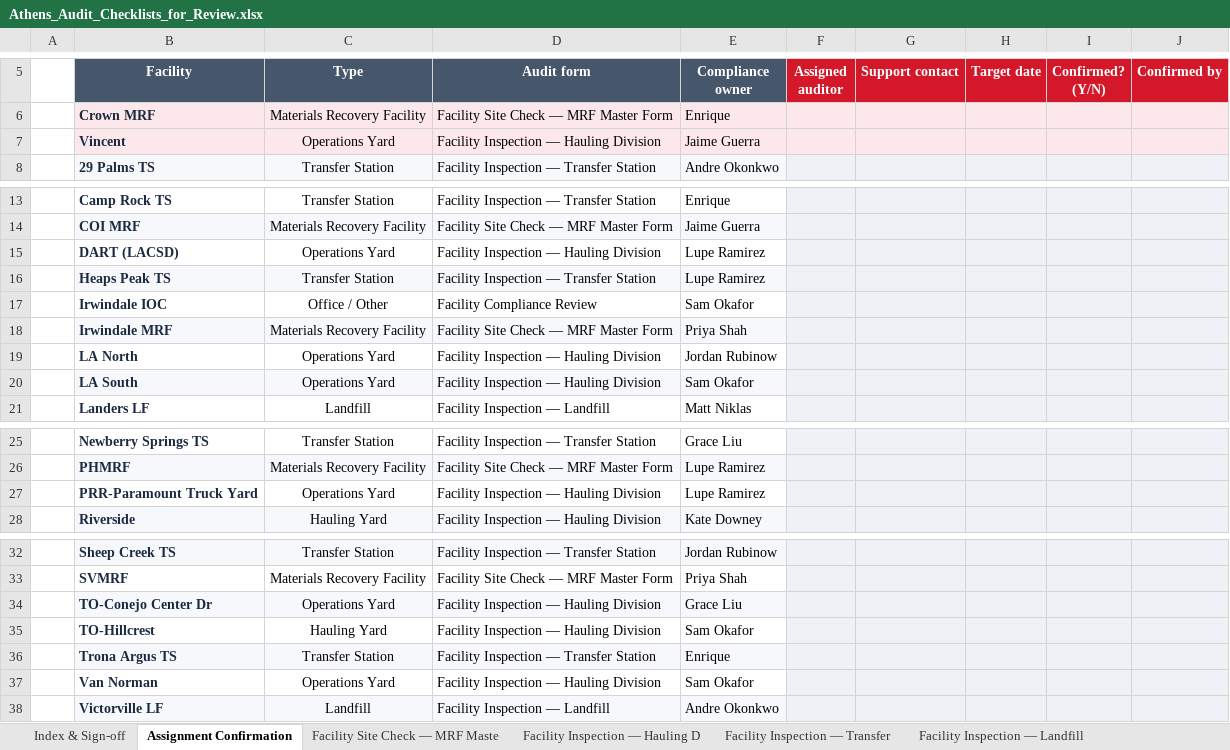
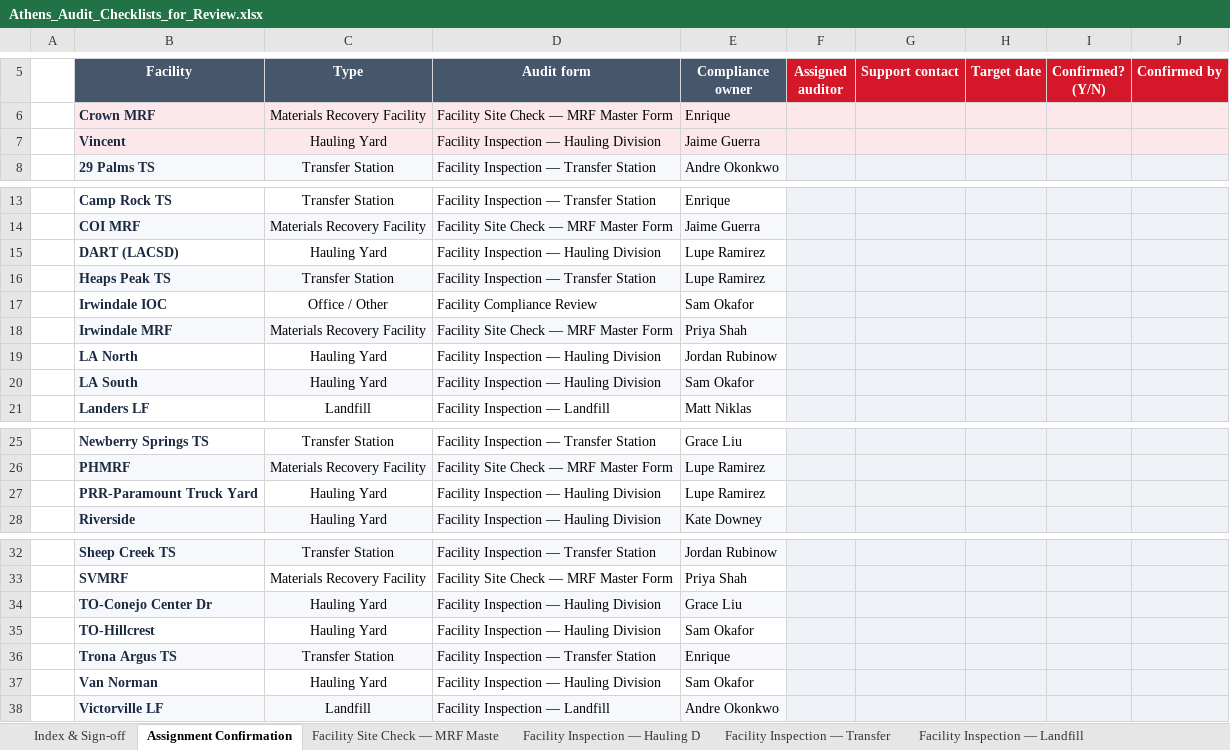
Before and after one commit to thassanein/Athens, an Excel workbook: docs/Athens_Audit_Checklists_for_Review.xlsx, sheet Assignment Confirmation, drawn as a sheet; only a part is shown, gaps mark what is left out; values as stored, in another font and other column widths than the file's, no borders; the diff names each change by its address in the sheet, - before the commit and + after, or states it on an @@ line.

```diff
--- a/docs/Athens_Audit_Checklists_for_Review.xlsx (sheet Assignment Confirmation)
+++ b/docs/Athens_Audit_Checklists_for_Review.xlsx (sheet Assignment Confirmation)
-C7 (Type): Operations Yard
+C7 (Type): Hauling Yard
-C15 (Type): Operations Yard
+C15 (Type): Hauling Yard
-C19:C20 (Type): Operations Yard
+C19:C20 (Type): Hauling Yard
-C27 (Type): Operations Yard
+C27 (Type): Hauling Yard
-C34 (Type): Operations Yard
+C34 (Type): Hauling Yard
-C37 (Type): Operations Yard
+C37 (Type): Hauling Yard
```
Also changed, not shown: 2 other files.
